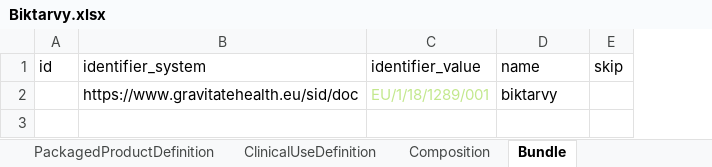
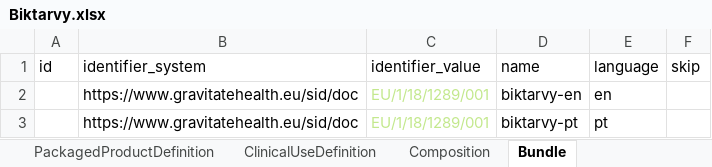
Before and after one commit to hl7-eu/gravitate-health, an Excel workbook: ePICreator/Biktarvy.xlsx, sheet Bundle, drawn as a sheet; values as stored, in another font and other column widths than the file's, no borders; the diff names each change by its address in the sheet, - before the commit and + after, or states it on an @@ line.

Commit message:
biktarvy

```diff
--- a/ePICreator/Biktarvy.xlsx (sheet Bundle)
+++ b/ePICreator/Biktarvy.xlsx (sheet Bundle)
+column E (language), row 2: en
-D2 (name): biktarvy
+D2 (name): biktarvy-en
+row 3:  | https://www.gravitatehealth.eu/sid/doc | EU/1/18/1289/001 | biktarvy-pt | pt
```
Also changed, not shown: sheet Composition, 8 other files.
